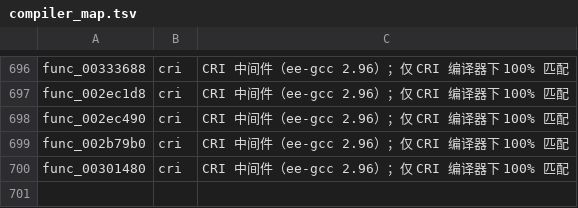
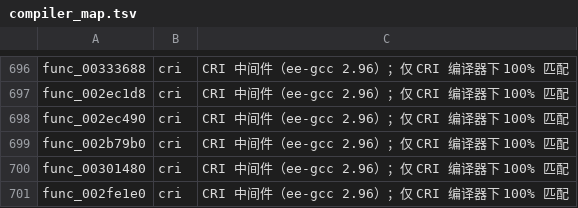
Before and after one commit to USED255/artonelico2-decomp, a TSV file: config/compiler_map.tsv, drawn as a sheet; only a part is shown, gaps mark what is left out; the diff names each change by its address in the sheet, - before the commit and + after, or states it on an @@ line.

Commit message:
m3(manual): match func_002fe1e0 (double mode gate + ratio compare, CRI)

```diff
--- a/config/compiler_map.tsv
+++ b/config/compiler_map.tsv
+row 701: func_002fe1e0 | cri | CRI 中间件（ee-gcc 2.96）；仅 CRI 编译器下 100% 匹配
```
Also changed, not shown: 2 other files.
